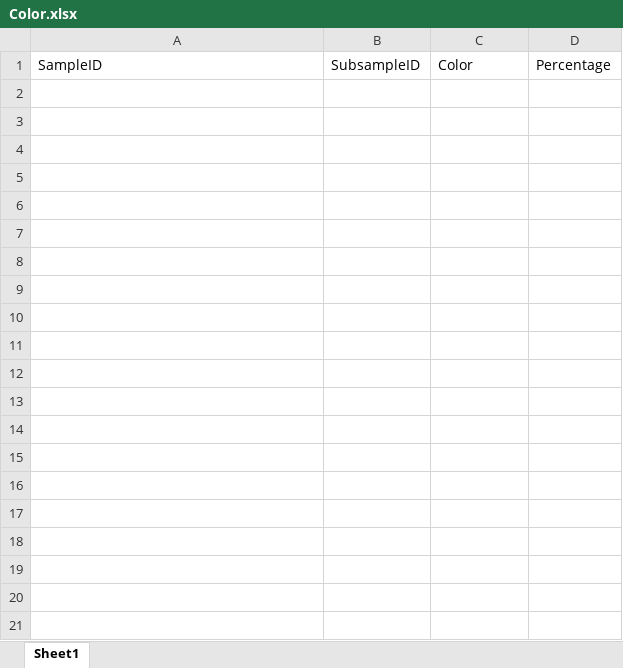
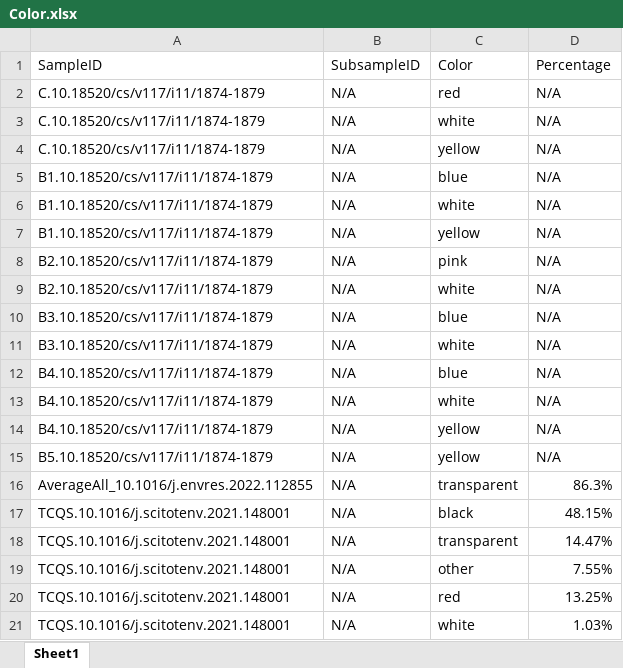
Before and after one commit to Moore-Institute-4-Plastic-Pollution-Res/Microplastic_Data_Portal, an Excel workbook: data/Color.xlsx, sheet Sheet1, drawn as a sheet; only a part is shown; values as stored, in another font and other column widths than the file's, no borders; the diff covers the shown part only; the diff names each change by its address in the sheet, - before the commit and + after, or states it on an @@ line.

Commit message:
Add color, size, and morphology relational tables
Included all relational tables as .xlsx and .csv file formats

```diff
--- a/data/Color.xlsx (sheet Sheet1)
+++ b/data/Color.xlsx (sheet Sheet1)
+row 2: C.10.18520/cs/v117/i11/1874-1879 | N/A | red | N/A
+row 3: C.10.18520/cs/v117/i11/1874-1879 | N/A | white | N/A
+row 4: C.10.18520/cs/v117/i11/1874-1879 | N/A | yellow | N/A
+row 5: B1.10.18520/cs/v117/i11/1874-1879 | N/A | blue | N/A
+row 6: B1.10.18520/cs/v117/i11/1874-1879 | N/A | white | N/A
+row 7: B1.10.18520/cs/v117/i11/1874-1879 | N/A | yellow | N/A
+row 8: B2.10.18520/cs/v117/i11/1874-1879 | N/A | pink | N/A
+row 9: B2.10.18520/cs/v117/i11/1874-1879 | N/A | white | N/A
+row 10: B3.10.18520/cs/v117/i11/1874-1879 | N/A | blue | N/A
+row 11: B3.10.18520/cs/v117/i11/1874-1879 | N/A | white | N/A
+row 12: B4.10.18520/cs/v117/i11/1874-1879 | N/A | blue | N/A
+row 13: B4.10.18520/cs/v117/i11/1874-1879 | N/A | white | N/A
+row 14: B4.10.18520/cs/v117/i11/1874-1879 | N/A | yellow | N/A
+row 15: B5.10.18520/cs/v117/i11/1874-1879 | N/A | yellow | N/A
+row 16: AverageAll_10.1016/j.envres.2022.112855 | N/A | transparent | 86.3%
+row 17: TCQS.10.1016/j.scitotenv.2021.148001 | N/A | black | 48.15%
+row 18: TCQS.10.1016/j.scitotenv.2021.148001 | N/A | transparent | 14.47%
+row 19: TCQS.10.1016/j.scitotenv.2021.148001 | N/A | other | 7.55%
+row 20: TCQS.10.1016/j.scitotenv.2021.148001 | N/A | red | 13.25%
+row 21: TCQS.10.1016/j.scitotenv.2021.148001 | N/A | white | 1.03%
```
Also changed, not shown: 79 added rows elsewhere in this sheet, data/Morphology.xlsx, data/Samples.xlsx, 7 other files.
